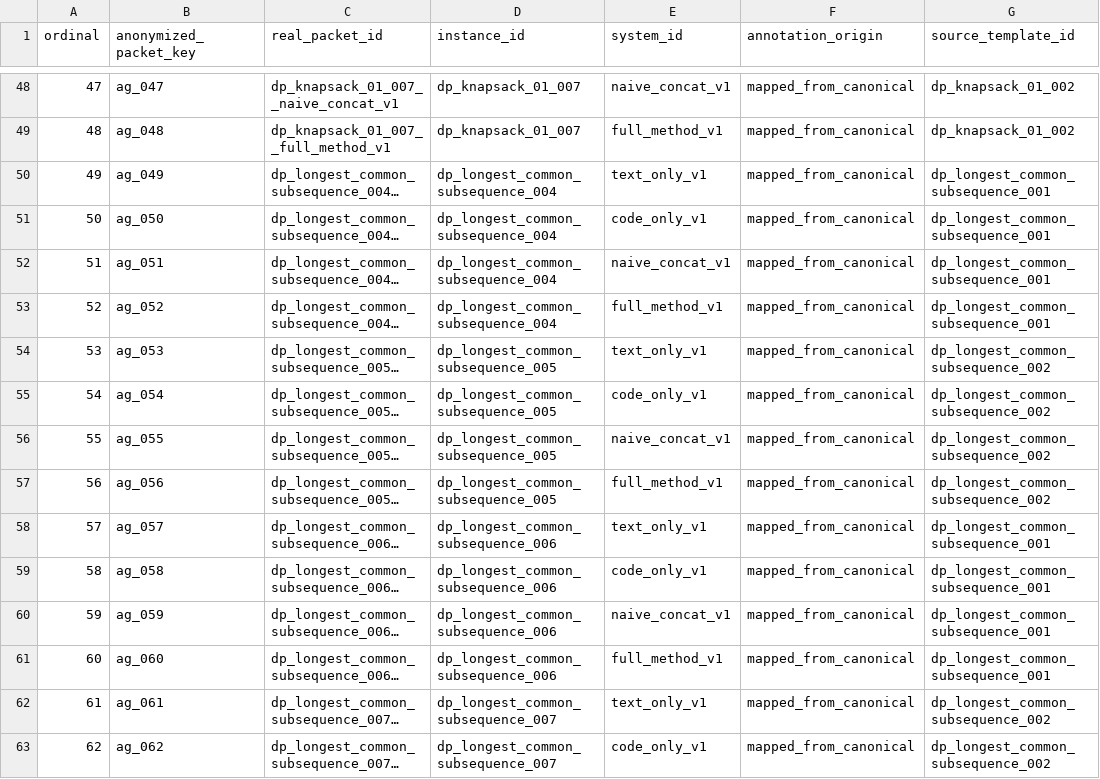
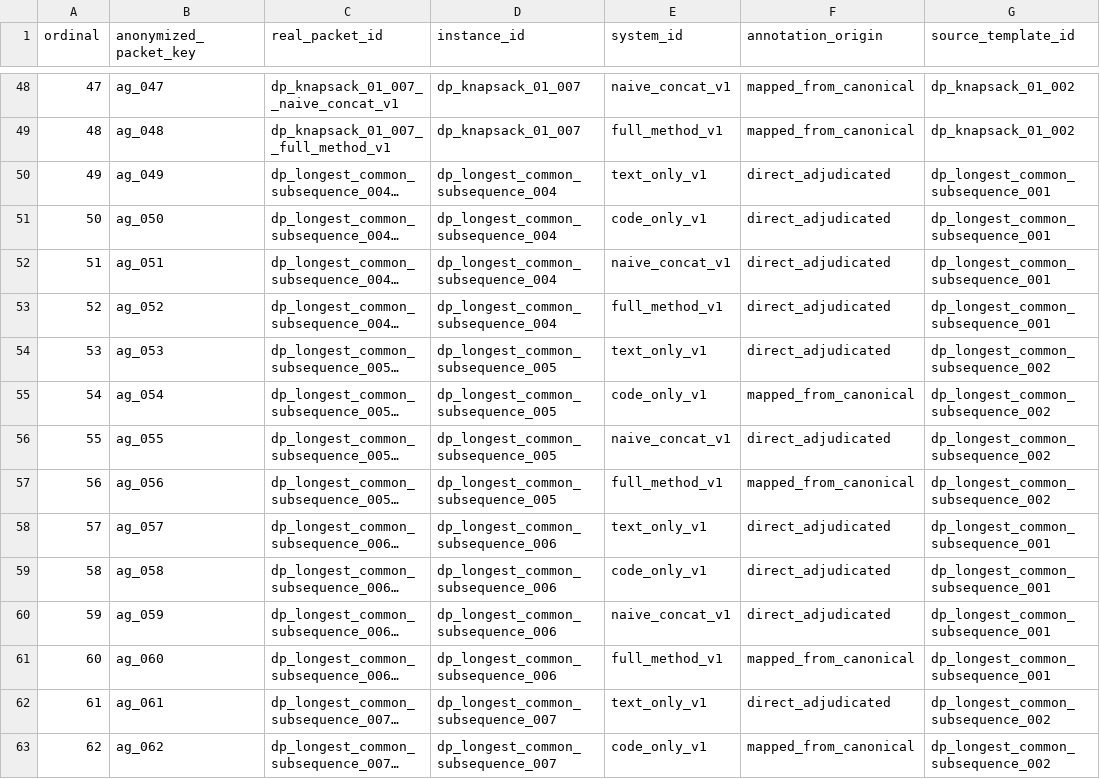
Before and after one commit to fraware/cta-benchmark, a CSV file: annotation/agreement_packet_ids.csv, drawn as a sheet; only a part is shown, gaps mark what is left out; long unchanged cells end in …; the diff covers the shown part only; the diff names each change by its address in the sheet, - before the commit and + after, or states it on an @@ line.

```diff
--- a/annotation/agreement_packet_ids.csv
+++ b/annotation/agreement_packet_ids.csv
-F50:F54 (annotation_origin): mapped_from_canonical
+F50:F54 (annotation_origin): direct_adjudicated
-F56 (annotation_origin): mapped_from_canonical
+F56 (annotation_origin): direct_adjudicated
-F58:F60 (annotation_origin): mapped_from_canonical
+F58:F60 (annotation_origin): direct_adjudicated
-F62 (annotation_origin): mapped_from_canonical
+F62 (annotation_origin): direct_adjudicated
```
Also changed, not shown: 118 edited cells elsewhere in this file, repairs/hotspot_selection.csv, repairs/paper_repair_status.csv, 47 other files.
